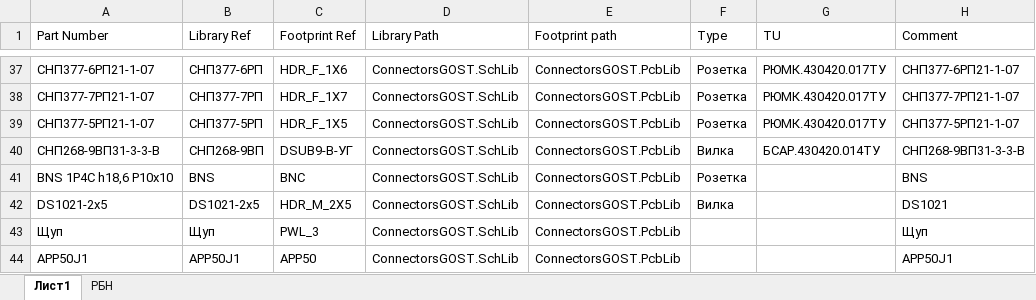
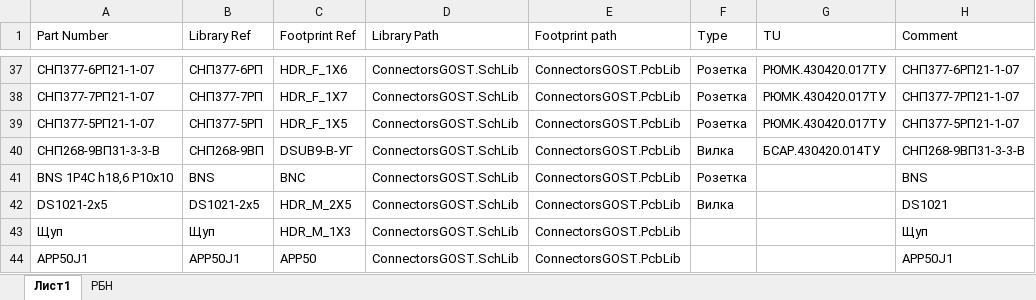
Before and after one commit to work5lov/LibrariesGOST, an Excel workbook: ConnectorsGOST.xlsx, sheet Лист1, drawn as a sheet; only a part is shown, gaps mark what is left out; values as stored, in another font and other column widths than the file's, no borders; the diff names each change by its address in the sheet, - before the commit and + after, or states it on an @@ line.

```diff
--- a/ConnectorsGOST.xlsx (sheet Лист1)
+++ b/ConnectorsGOST.xlsx (sheet Лист1)
-C43 (Footprint Ref): PWL_3
+C43 (Footprint Ref): HDR_M_1X3
```
Also changed, not shown: CapGOST.xlsx, ICGOST.xlsx, 21 other files.
